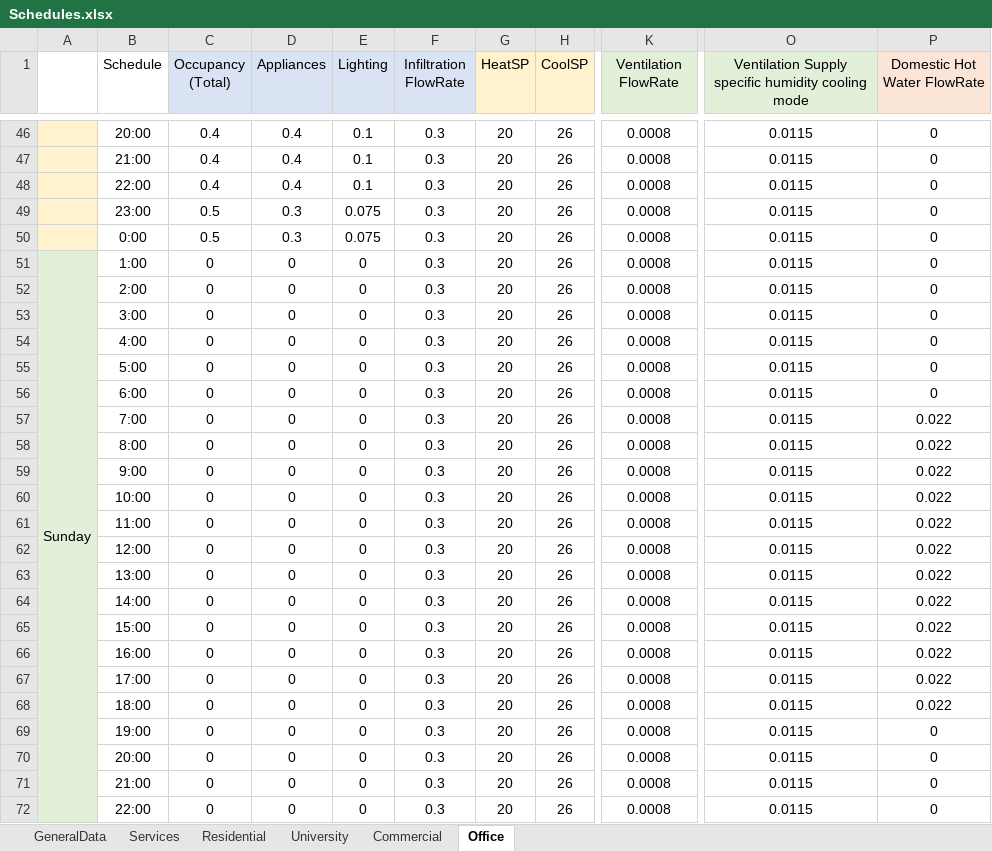
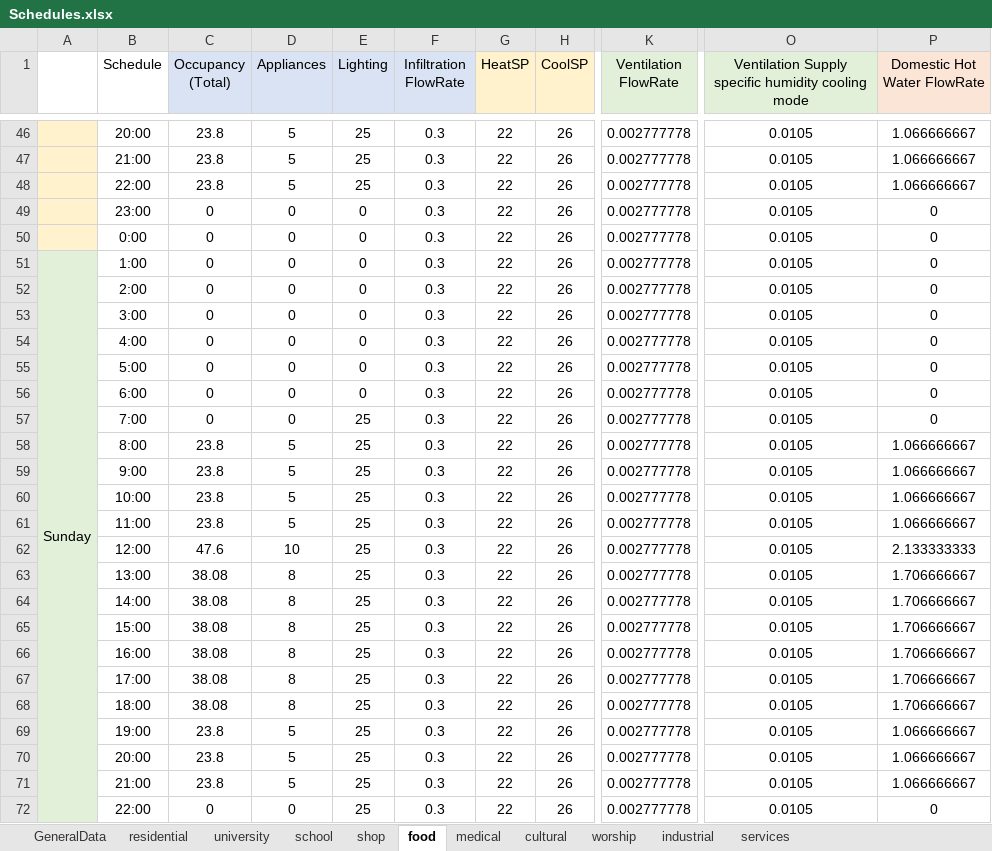
Before and after one commit to BETALAB-team/NEST-UBEM-processing-tools, an Excel workbook: EUReCA/InputAux/Schedules.xlsx, sheet food, drawn as a sheet; only a part is shown, gaps mark what is left out; values as stored, in another font and other column widths than the file's, no borders; the diff covers the shown part only; the diff names each change by its address in the sheet, - before the commit and + after, or states it on an @@ line.

Commit message:
added the input data and a sample output data for the UBEM simulation using EURECA + README

```diff
--- a/EUReCA/InputAux/Schedules.xlsx (sheet food)
+++ b/EUReCA/InputAux/Schedules.xlsx (sheet food)
-sheet tab: Services
+sheet tab: industrial
-sheet tab: Residential
+sheet tab: residential
-sheet tab: University
+sheet tab: university
-sheet tab: Commercial
+sheet tab: shop
-sheet tab: Office
+sheet tab: food
+sheet tab: school
+sheet tab: medical
+sheet tab: cultural
+sheet tab: worship
+sheet tab: services
@@ sheet tab order changed: GeneralData | residential | university | school | shop | food | medical | cultural | worship | industrial | services @@
-C46:C48 (Occupancy (Total)): 0.4
+C46:C48 (Occupancy (Total)): 23.8
-D46:D48 (Appliances): 0.4
+D46:D48 (Appliances): 5
-E46:E48 (Lighting): 0.1
+E46:E48 (Lighting): 25
-G46:G72 (HeatSP): 20
+G46:G72 (HeatSP): 22
-K46:K72 (Ventilation FlowRate): 0.0008
+K46:K72 (Ventilation FlowRate): 0.002777778
-O46:O72: 0.0115
+O46:O72: 0.0105
-P46:P48 (Domestic Hot Water FlowRate): 0
+P46:P48 (Domestic Hot Water FlowRate): 1.066666667
-C49:C50 (Occupancy (Total)): 0.5
+C49:C50 (Occupancy (Total)): 0
-D49:D50 (Appliances): 0.3
+D49:D50 (Appliances): 0
-E49:E50 (Lighting): 0.075
+E49:E50 (Lighting): 0
-E57:E72 (Lighting): 0
+E57:E72 (Lighting): 25
-P57 (Domestic Hot Water FlowRate): 0.022
+P57 (Domestic Hot Water FlowRate): 0
-C58:C61 (Occupancy (Total)): 0
+C58:C61 (Occupancy (Total)): 23.8
-D58:D61 (Appliances): 0
+D58:D61 (Appliances): 5
-P58:P61 (Domestic Hot Water FlowRate): 0.022
+P58:P61 (Domestic Hot Water FlowRate): 1.066666667
-C62 (Occupancy (Total)): 0
+C62 (Occupancy (Total)): 47.6
-D62 (Appliances): 0
+D62 (Appliances): 10
-P62 (Domestic Hot Water FlowRate): 0.022
+P62 (Domestic Hot Water FlowRate): 2.133333333
-C63:C68 (Occupancy (Total)): 0
+C63:C68 (Occupancy (Total)): 38.08
-D63:D68 (Appliances): 0
+D63:D68 (Appliances): 8
-P63:P68 (Domestic Hot Water FlowRate): 0.022
+P63:P68 (Domestic Hot Water FlowRate): 1.706666667
-C69:C71 (Occupancy (Total)): 0
+C69:C71 (Occupancy (Total)): 23.8
-D69:D71 (Appliances): 0
+D69:D71 (Appliances): 5
-P69:P71 (Domestic Hot Water FlowRate): 0
+P69:P71 (Domestic Hot Water FlowRate): 1.066666667
```
Also changed, not shown: 279 edited cells elsewhere in this sheet, sheet industrial, sheet GeneralData, formulas that keep their value, 5 other files.
